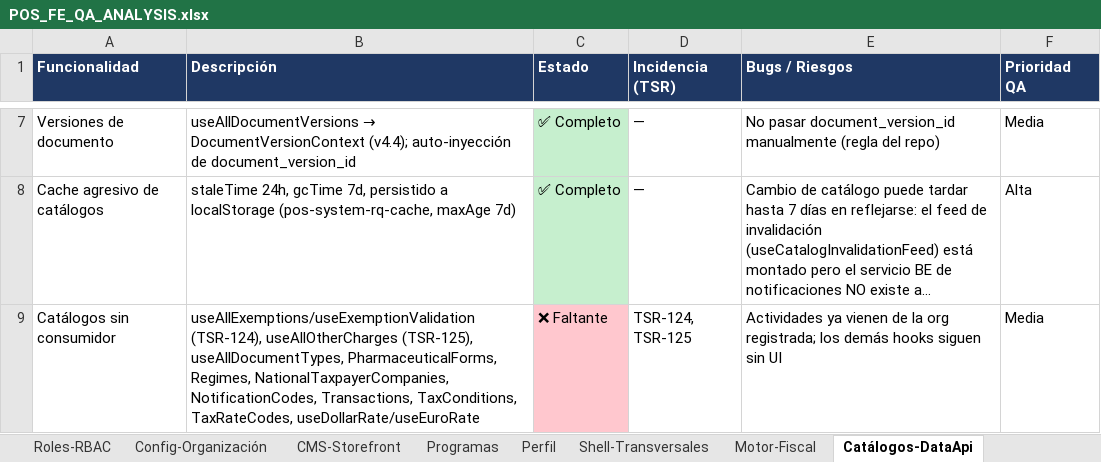
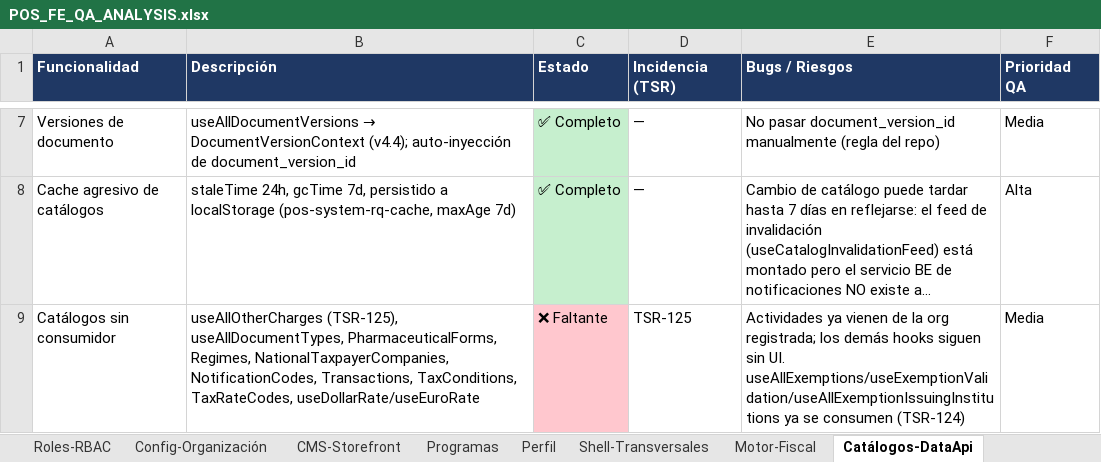
Before and after one commit to chepelcr/Tsuru-CR, an Excel workbook: docs/qa/POS_FE_QA_ANALYSIS.xlsx, sheet Catálogos-DataApi, drawn as a sheet; only a part is shown, gaps mark what is left out; long unchanged cells end in …; values as stored, in another font and other column widths than the file's, no borders; the diff names each change by its address in the sheet, - before the commit and + after, or states it on an @@ line.

```diff
--- a/docs/qa/POS_FE_QA_ANALYSIS.xlsx (sheet Catálogos-DataApi)
+++ b/docs/qa/POS_FE_QA_ANALYSIS.xlsx (sheet Catálogos-DataApi)
-B9 (Descripción): useAllExemptions/useExemptionValidation (TSR-124), useAllOtherCharges (TSR-125),…
+B9 (Descripción): useAllOtherCharges (TSR-125),…
-D9 (Incidencia (TSR)): TSR-124, TSR-125
+D9 (Incidencia (TSR)): TSR-125
-E9 (Bugs / Riesgos): …siguen sin UI
+E9 (Bugs / Riesgos): …siguen sin UI. useAllExemptions/useExemptionValidation/useAllExemptionIssuingInstitutions ya se consumen (TSR-124)
```
Also changed, not shown: sheet Motor-Fiscal, sheet Hallazgos, sheet POS-Documentos, 3 other files.
